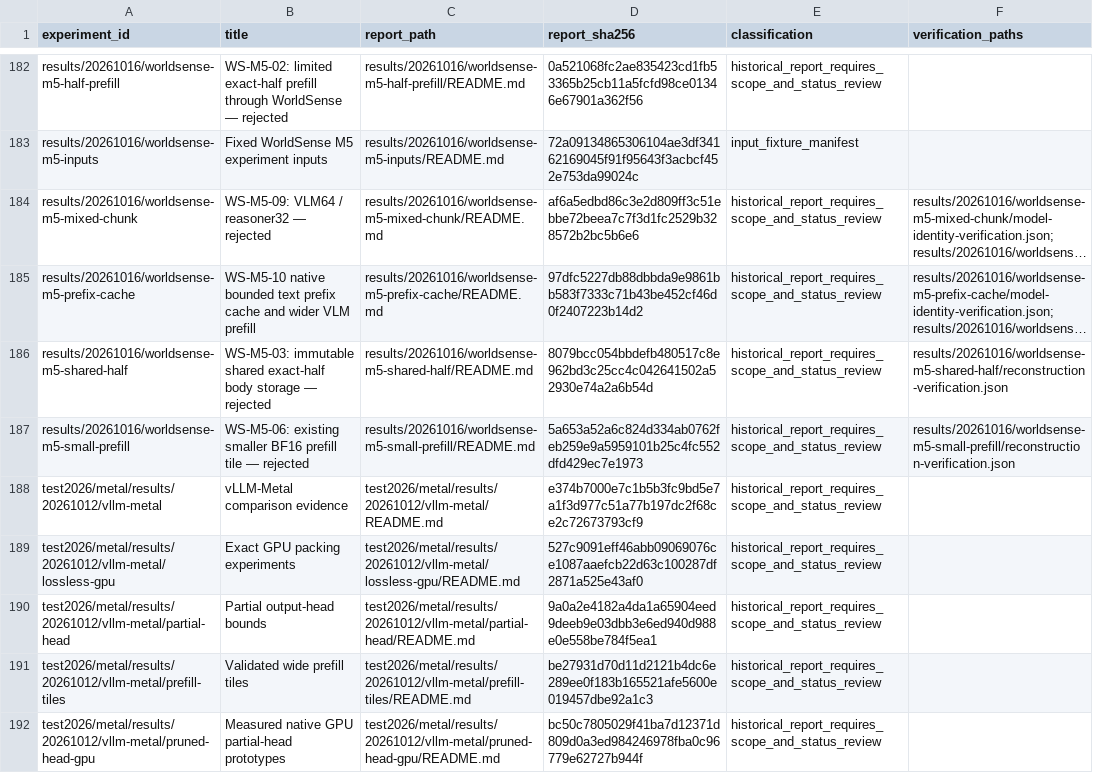
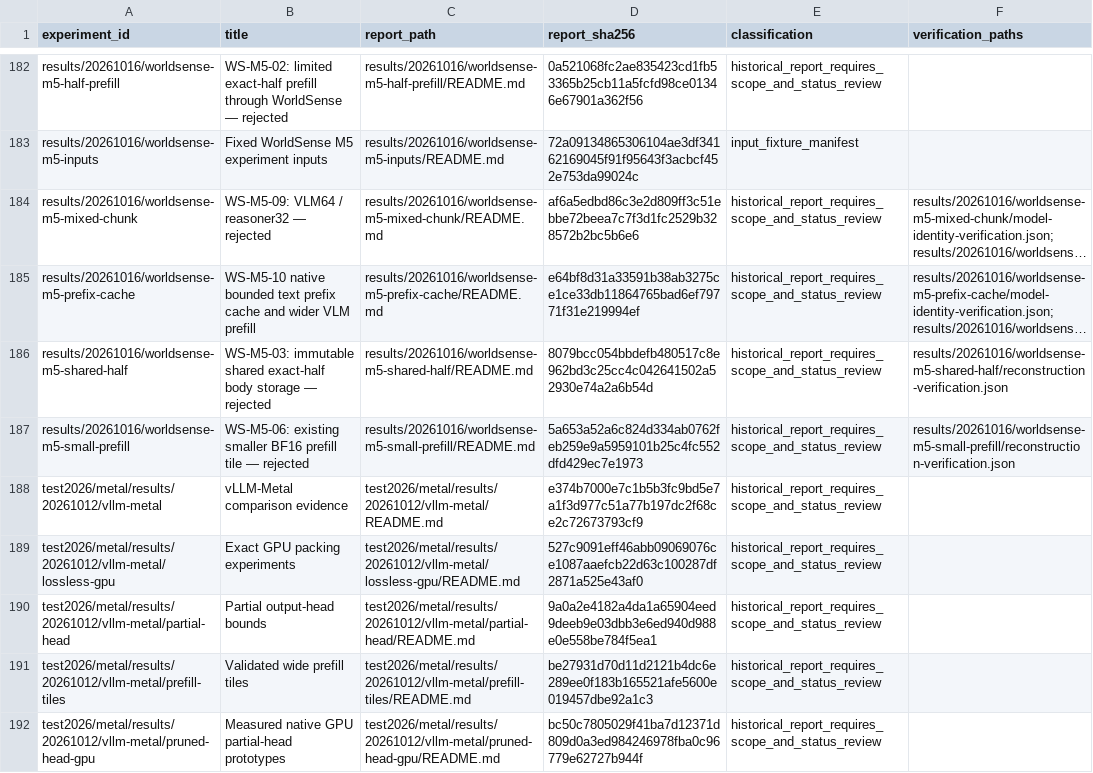
Before and after one commit to xlang-foundation/Garnet, a CSV file: docs/research/metal-method-evidence/index.csv, drawn as a sheet; only a part is shown, gaps mark what is left out; long unchanged cells end in …; the diff names each change by its address in the sheet, - before the commit and + after, or states it on an @@ line.

Commit message:
Enable validated native prefix policy for WorldSense Metal

```diff
--- a/docs/research/metal-method-evidence/index.csv
+++ b/docs/research/metal-method-evidence/index.csv
-D185 (report_sha256): 97dfc5227db88dbbda9e9861bb583f7333c71b43be452cf46d0f2407223b14d2
+D185 (report_sha256): e64bf8d31a33591b38ab3275ce1ce33db11864765bad6ef79771f31e219994ef
```
Also changed, not shown: 36 other files.
